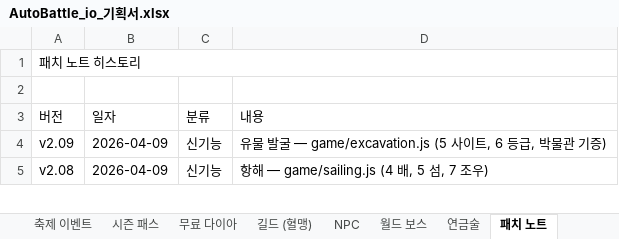
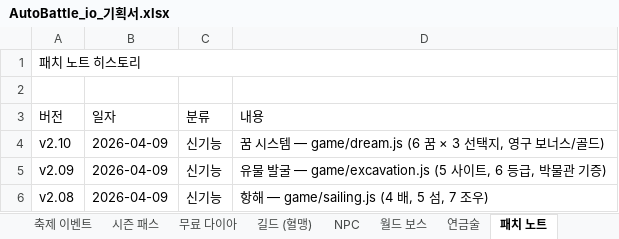
Before and after one commit to goodholic/Baduk-Marble, an Excel workbook: AutoBattle_io_기획서.xlsx, sheet 패치 노트, drawn as a sheet; only a part is shown; values as stored, in another font and other column widths than the file's, no cell formats; the diff names each change by its address in the sheet, - before the commit and + after, or states it on an @@ line.

```diff
--- a/AutoBattle_io_기획서.xlsx (sheet 패치 노트)
+++ b/AutoBattle_io_기획서.xlsx (sheet 패치 노트)
+row 4: v2.10 | 2026-04-09 | 신기능 | 꿈 시스템 — game/dream.js (6 꿈 × 3 선택지, 영구 보너스/골드)
```
Also changed, not shown: sheet v1.9 ~ v2.10, other sheet tabs, cell formats, 5 other files.
